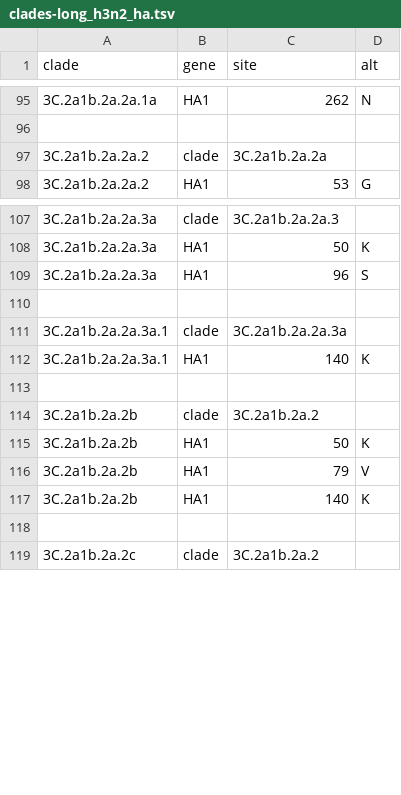
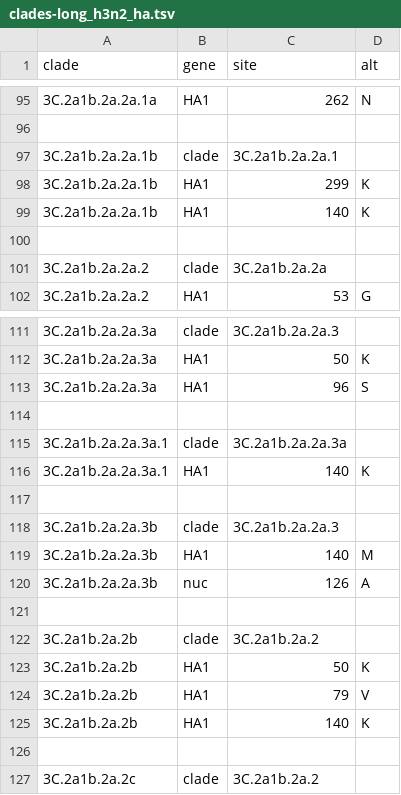
Before and after one commit to nextstrain/seasonal-flu, a TSV file: config/clades-long_h3n2_ha.tsv, drawn as a sheet; only a part is shown, gaps mark what is left out; the diff names each change by its address in the sheet, - before the commit and + after, or states it on an @@ line.

Commit message:
add additional h3n2 clades

```diff
--- a/config/clades-long_h3n2_ha.tsv
+++ b/config/clades-long_h3n2_ha.tsv
+row 97: 3C.2a1b.2a.2a.1b | clade | 3C.2a1b.2a.2a.1
+row 98: 3C.2a1b.2a.2a.1b | HA1 | 299 | K
+row 99: 3C.2a1b.2a.2a.1b | HA1 | 140 | K
+row 100: (empty)
+row 117: (empty)
+row 118: 3C.2a1b.2a.2a.3b | clade | 3C.2a1b.2a.2a.3
+row 119: 3C.2a1b.2a.2a.3b | HA1 | 140 | M
+row 120: 3C.2a1b.2a.2a.3b | nuc | 126 | A
```
Also changed, not shown: config/clades_h3n2_ha.tsv.
